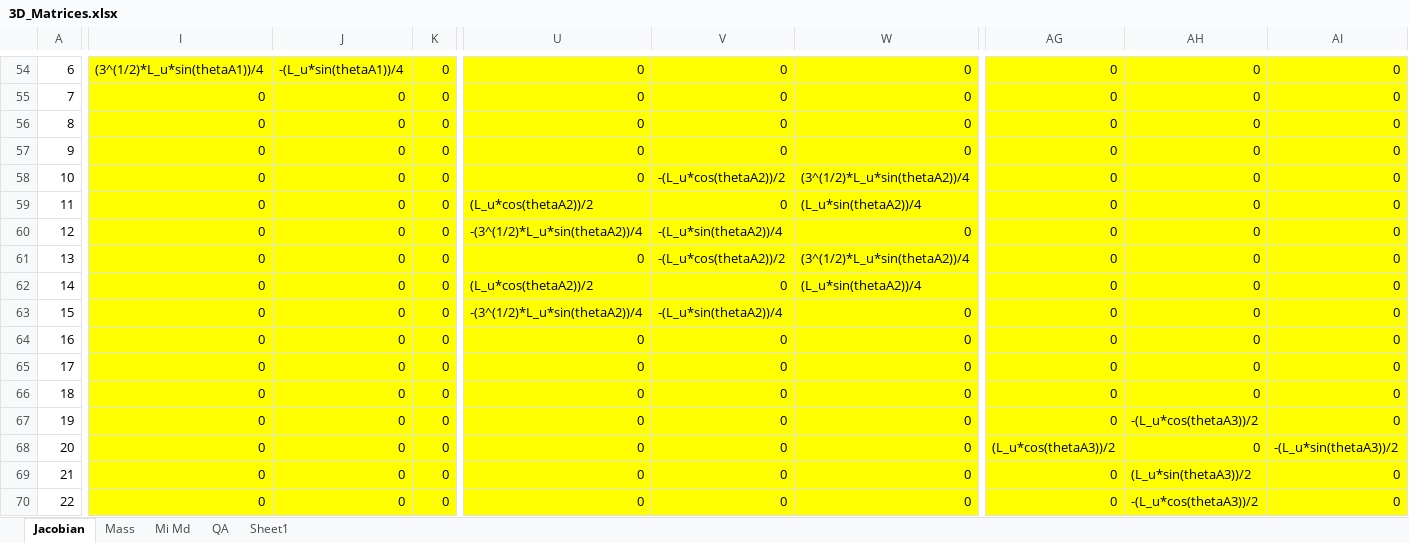
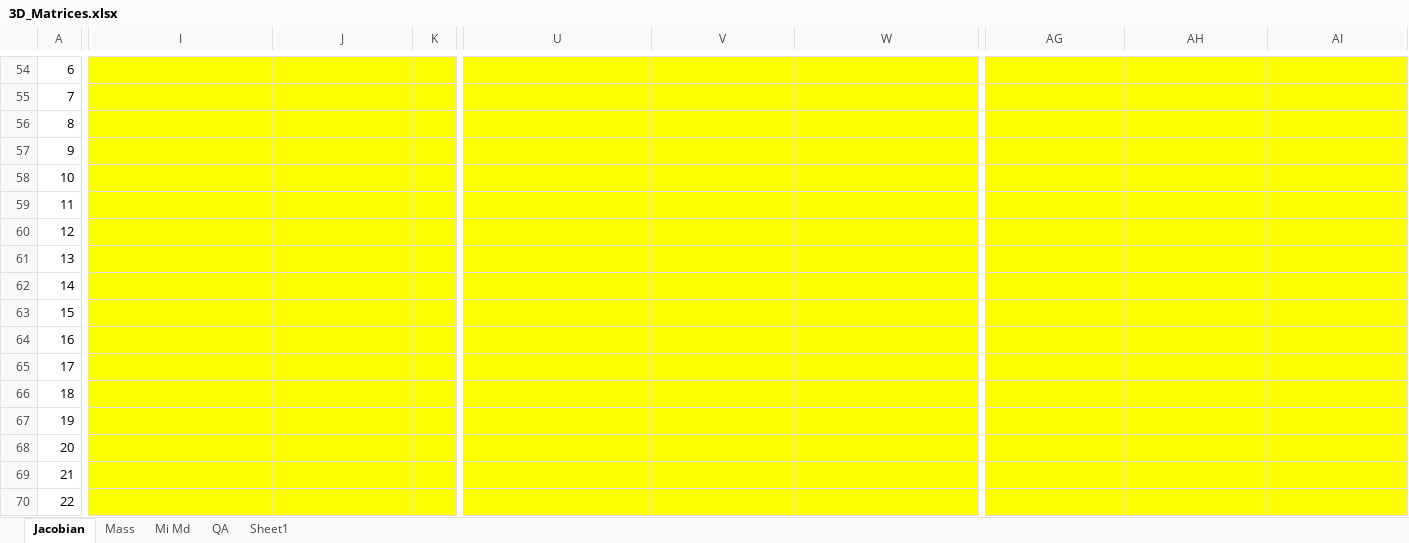
Before and after one commit to LiorSinai/DeltaRobot3D, an Excel workbook: 3D_Matrices.xlsx, sheet Jacobian, drawn as a sheet; only a part is shown, gaps mark what is left out; values as stored, in another font and other column widths than the file's, no borders; the diff covers the shown part only; the diff names each change by its address in the sheet, - before the commit and + after, or states it on an @@ line.

```diff
--- a/3D_Matrices.xlsx (sheet Jacobian)
+++ b/3D_Matrices.xlsx (sheet Jacobian)
-I54: (3^(1/2)*L_u*sin(thetaA1))/4
+I54: (empty)
-J54: -(L_u*sin(thetaA1))/4
+J54: (empty)
-K54:K70: 0
+K54:K70: (empty)
-U54:U58: 0
+U54:U58: (empty)
-V54:V57: 0
+V54:V57: (empty)
-W54:W57: 0
+W54:W57: (empty)
-AG54:AG67: 0
+AG54:AG67: (empty)
-AH54:AH66: 0
+AH54:AH66: (empty)
-AI54:AI67: 0
+AI54:AI67: (empty)
-I55:I70: 0
+I55:I70: (empty)
-J55:J70: 0
+J55:J70: (empty)
-V58: -(L_u*cos(thetaA2))/2
+V58: (empty)
-W58: (3^(1/2)*L_u*sin(thetaA2))/4
+W58: (empty)
-U59: (L_u*cos(thetaA2))/2
+U59: (empty)
-V59: 0
+V59: (empty)
-W59: (L_u*sin(thetaA2))/4
+W59: (empty)
-U60: -(3^(1/2)*L_u*sin(thetaA2))/4
+U60: (empty)
-V60: -(L_u*sin(thetaA2))/4
+V60: (empty)
-W60: 0
+W60: (empty)
-U61: 0
+U61: (empty)
-V61: -(L_u*cos(thetaA2))/2
+V61: (empty)
-W61: (3^(1/2)*L_u*sin(thetaA2))/4
+W61: (empty)
-U62: (L_u*cos(thetaA2))/2
+U62: (empty)
-V62: 0
+V62: (empty)
-W62: (L_u*sin(thetaA2))/4
+W62: (empty)
-U63: -(3^(1/2)*L_u*sin(thetaA2))/4
+U63: (empty)
-V63: -(L_u*sin(thetaA2))/4
+V63: (empty)
-W63:W70: 0
+W63:W70: (empty)
-U64:U70: 0
+U64:U70: (empty)
-V64:V70: 0
+V64:V70: (empty)
-AH67: -(L_u*cos(thetaA3))/2
+AH67: (empty)
-AG68: (L_u*cos(thetaA3))/2
+AG68: (empty)
-AH68: 0
+AH68: (empty)
-AI68: -(L_u*sin(thetaA3))/2
+AI68: (empty)
-AG69:AG70: 0
+AG69:AG70: (empty)
-AH69: (L_u*sin(thetaA3))/2
+AH69: (empty)
-AI69:AI70: 0
+AI69:AI70: (empty)
-AH70: -(L_u*cos(thetaA3))/2
+AH70: (empty)
```
Also changed, not shown: 1 added row, 1 removed row and 154 edited cells elsewhere in this sheet, 24 other files.
